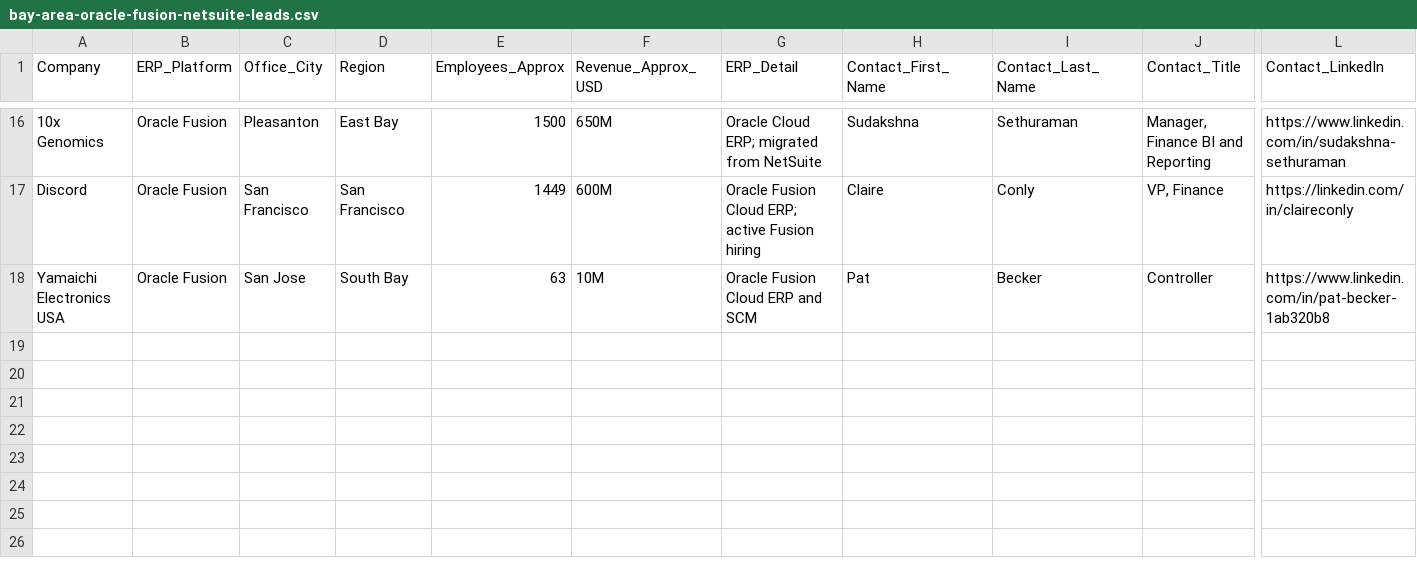
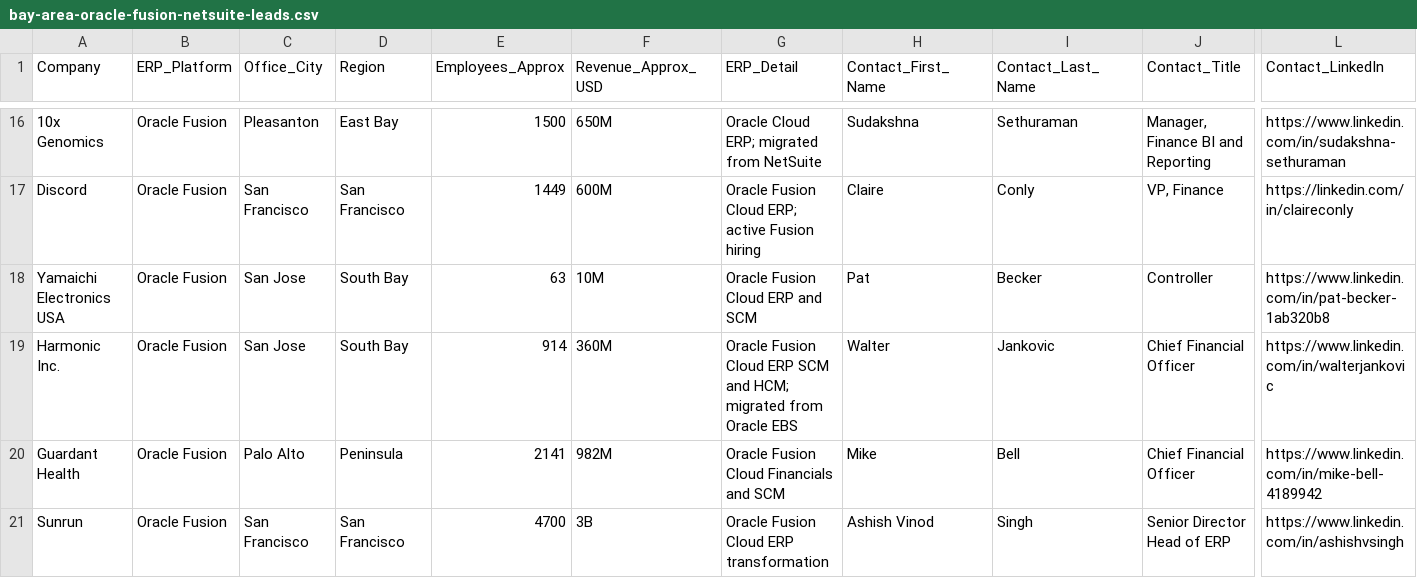
Before and after one commit to kwonseokhyun1-jpg/note, a CSV file: leads/bay-area-oracle-fusion-netsuite-leads.csv, drawn as a sheet; only a part is shown, gaps mark what is left out; rows hold the shown columns only; the diff names each change by its address in the sheet, - before the commit and + after, or states it on an @@ line.

```diff
--- a/leads/bay-area-oracle-fusion-netsuite-leads.csv
+++ b/leads/bay-area-oracle-fusion-netsuite-leads.csv
+row 19: Harmonic Inc. | Oracle Fusion | San Jose | South Bay | 914 | 360M | Oracle Fusion Cloud ERP SCM and HCM; migrated from Oracle EBS | Walter | Jankovic | Chief Financial Officer | https://www.linkedin.com/in/walterjankovic
+row 20: Guardant Health | Oracle Fusion | Palo Alto | Peninsula | 2141 | 982M | Oracle Fusion Cloud Financials and SCM | Mike | Bell | Chief Financial Officer | https://www.linkedin.com/in/mike-bell-4189942
+row 21: Sunrun | Oracle Fusion | San Francisco | San Francisco | 4700 | 3B | Oracle Fusion Cloud ERP transformation | Ashish Vinod | Singh | Senior Director Head of ERP | https://www.linkedin.com/in/ashishvsingh
```
